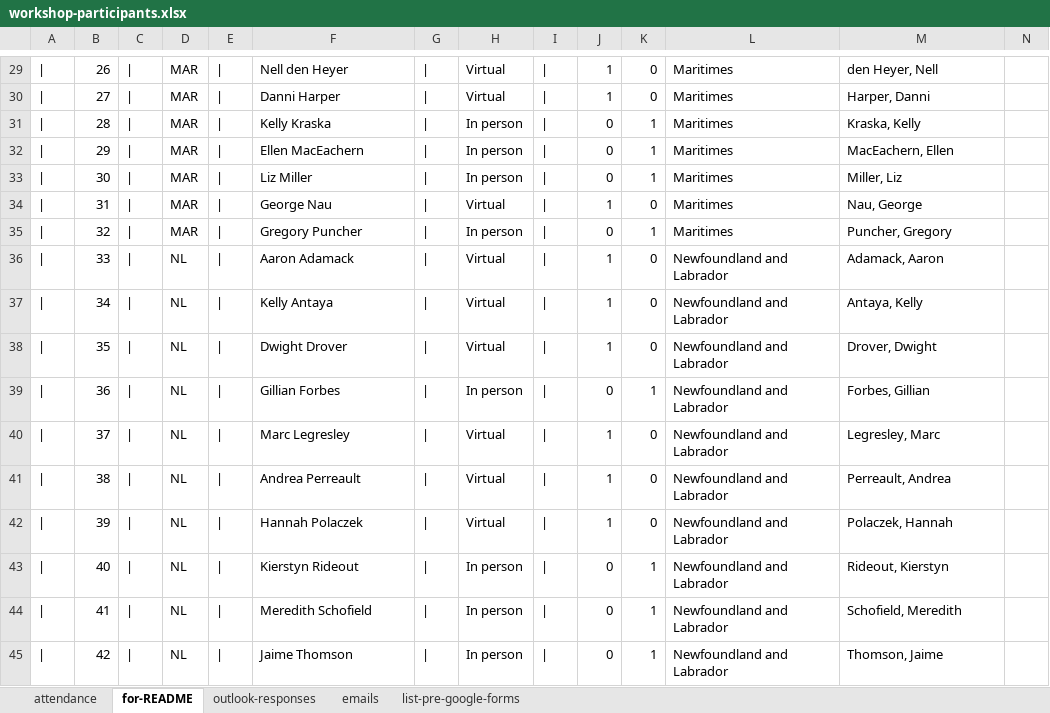
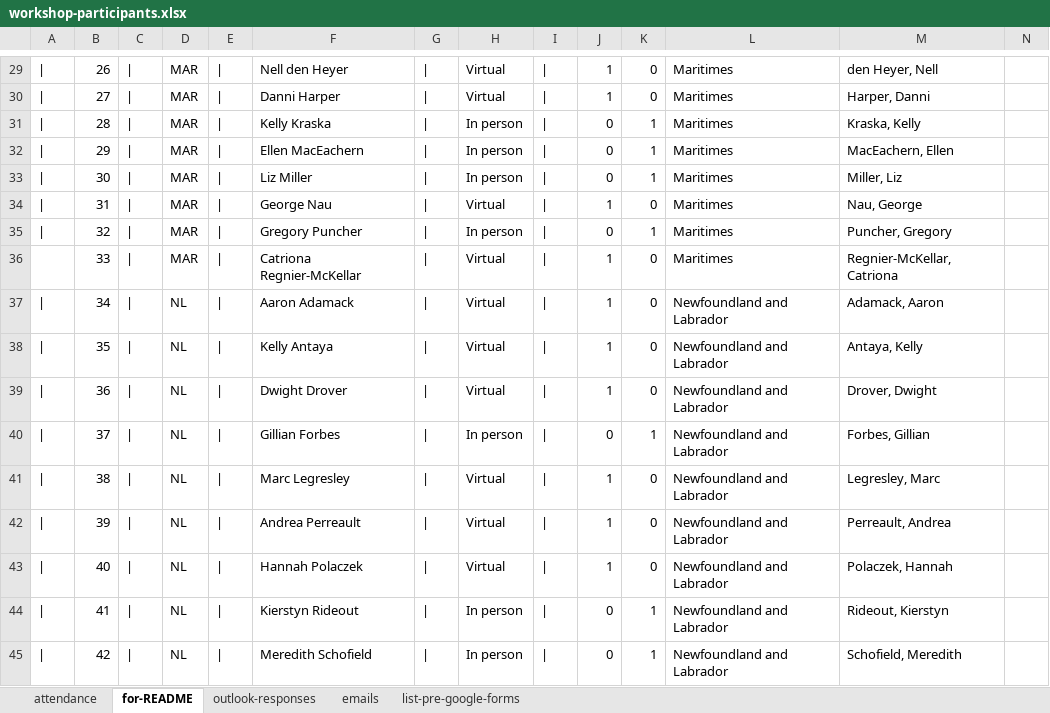
Before and after one commit to TESA-workshops/ageing-best-practices-2023, an Excel workbook: planning/workshop-participants.xlsx, sheet for-README, drawn as a sheet; only a part is shown, gaps mark what is left out; values as stored, in another font and other column widths than the file's, no borders; the diff covers the shown part only; the diff names each change by its address in the sheet, - before the commit and + after, or states it on an @@ line.

Commit message:
update participants and README

```diff
--- a/planning/workshop-participants.xlsx (sheet for-README)
+++ b/planning/workshop-participants.xlsx (sheet for-README)
-A36: |
+A36: (empty)
-D36: NL
+D36: MAR
-F36: Aaron Adamack
+F36: Catriona Regnier-McKellar
-L36: Newfoundland and Labrador
+L36: Maritimes
-M36: Adamack, Aaron
+M36: Regnier-McKellar, Catriona
-F37: Kelly Antaya
+F37: Aaron Adamack
-M37: Antaya, Kelly
+M37: Adamack, Aaron
-F38: Dwight Drover
+F38: Kelly Antaya
-M38: Drover, Dwight
+M38: Antaya, Kelly
-F39: Gillian Forbes
+F39: Dwight Drover
-H39: In person
+H39: Virtual
-J39: 0
+J39: 1
-K39: 1
+K39: 0
-M39: Forbes, Gillian
+M39: Drover, Dwight
-F40: Marc Legresley
+F40: Gillian Forbes
-H40: Virtual
+H40: In person
-J40: 1
+J40: 0
-K40: 0
+K40: 1
-M40: Legresley, Marc
+M40: Forbes, Gillian
-F41: Andrea Perreault
+F41: Marc Legresley
-M41: Perreault, Andrea
+M41: Legresley, Marc
-F42: Hannah Polaczek
+F42: Andrea Perreault
-M42: Polaczek, Hannah
+M42: Perreault, Andrea
-F43: Kierstyn Rideout
+F43: Hannah Polaczek
-H43: In person
+H43: Virtual
-J43: 0
+J43: 1
-K43: 1
+K43: 0
-M43: Rideout, Kierstyn
+M43: Polaczek, Hannah
-F44: Meredith Schofield
+F44: Kierstyn Rideout
-M44: Schofield, Meredith
+M44: Rideout, Kierstyn
-F45: Jaime Thomson
+F45: Meredith Schofield
-M45: Thomson, Jaime
+M45: Schofield, Meredith
```
Also changed, not shown: 2 added rows, 1 removed row and 63 edited cells elsewhere in this sheet, sheet outlook-responses, sheet attendance, formulas that keep their value, 1 other file.
